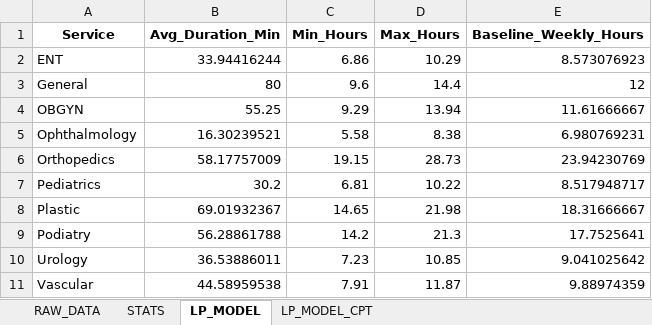
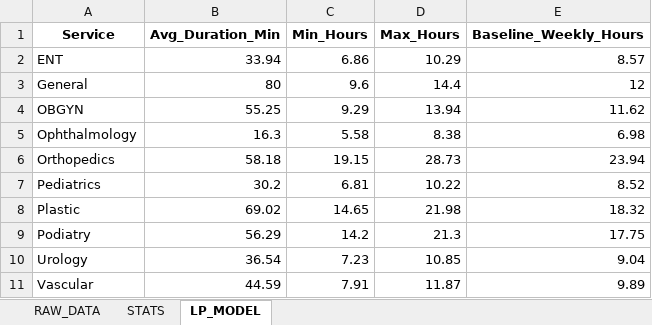
Before and after one commit to Ghanasree-S/Operating-Room-Capacity-Optimization-, an Excel workbook: frontend/Hospital_OR_Capacity_Dataset.xlsx, sheet LP_MODEL, drawn as a sheet; values as stored, in another font and other column widths than the file's, no borders; the diff names each change by its address in the sheet, - before the commit and + after, or states it on an @@ line.

```diff
--- a/frontend/Hospital_OR_Capacity_Dataset.xlsx (sheet LP_MODEL)
+++ b/frontend/Hospital_OR_Capacity_Dataset.xlsx (sheet LP_MODEL)
-sheet tab: LP_MODEL_CPT
-B2 (Avg_Duration_Min): 33.94416244
+B2 (Avg_Duration_Min): 33.94
-E2 (Baseline_Weekly_Hours): 8.573076923
+E2 (Baseline_Weekly_Hours): 8.57
-E4 (Baseline_Weekly_Hours): 11.61666667
+E4 (Baseline_Weekly_Hours): 11.62
-B5 (Avg_Duration_Min): 16.30239521
+B5 (Avg_Duration_Min): 16.3
-E5 (Baseline_Weekly_Hours): 6.980769231
+E5 (Baseline_Weekly_Hours): 6.98
-B6 (Avg_Duration_Min): 58.17757009
+B6 (Avg_Duration_Min): 58.18
-E6 (Baseline_Weekly_Hours): 23.94230769
+E6 (Baseline_Weekly_Hours): 23.94
-E7 (Baseline_Weekly_Hours): 8.517948717
+E7 (Baseline_Weekly_Hours): 8.52
-B8 (Avg_Duration_Min): 69.01932367
+B8 (Avg_Duration_Min): 69.02
-E8 (Baseline_Weekly_Hours): 18.31666667
+E8 (Baseline_Weekly_Hours): 18.32
-B9 (Avg_Duration_Min): 56.28861788
+B9 (Avg_Duration_Min): 56.29
-E9 (Baseline_Weekly_Hours): 17.7525641
+E9 (Baseline_Weekly_Hours): 17.75
-B10 (Avg_Duration_Min): 36.53886011
+B10 (Avg_Duration_Min): 36.54
-E10 (Baseline_Weekly_Hours): 9.041025642
+E10 (Baseline_Weekly_Hours): 9.04
-B11 (Avg_Duration_Min): 44.58959538
+B11 (Avg_Duration_Min): 44.59
-E11 (Baseline_Weekly_Hours): 9.88974359
+E11 (Baseline_Weekly_Hours): 9.89
```
Also changed, not shown: sheet RAW_DATA, sheet STATS, 30 other files.
